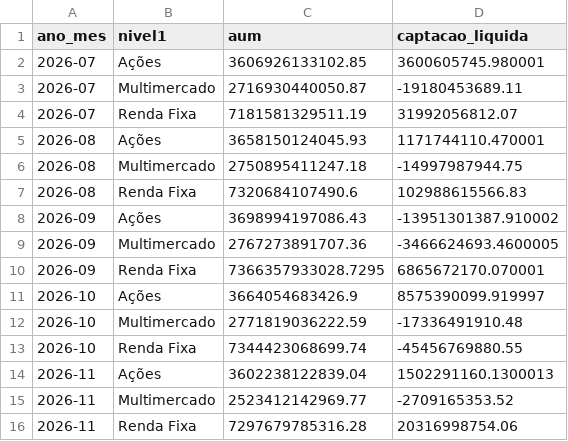
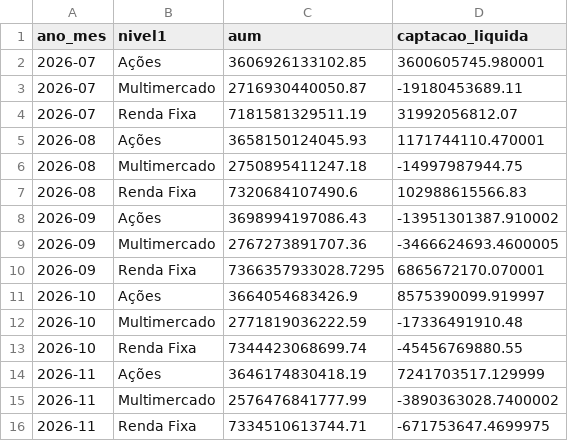
Before and after one commit to CaioLSouza/my_portfolio, a CSV file: boletim_fundos_anbima/resultados/aum_captacao_por_classe.csv, drawn as a sheet.

```diff
--- a/boletim_fundos_anbima/resultados/aum_captacao_por_classe.csv
+++ b/boletim_fundos_anbima/resultados/aum_captacao_por_classe.csv
@@ -13,4 +13,4 @@ ano_mes,nivel1,aum,captacao_liquida
 2026-10,Renda Fixa,7344423068699.74,-45456769880.55
-2026-11,Ações,3602238122839.04,1502291160.1300013
-2026-11,Multimercado,2523412142969.77,-2709165353.52
-2026-11,Renda Fixa,7297679785316.28,20316998754.06
+2026-11,Ações,3646174830418.19,7241703517.129999
+2026-11,Multimercado,2576476841777.99,-3890363028.7400002
+2026-11,Renda Fixa,7334510613744.71,-671753647.4699975
```
Also changed, not shown: boletim_fundos_anbima/resultados/acoes_subclasses.csv, boletim_fundos_anbima/resultados/alocacao_relativa_por_classe.csv, 1 other file.
